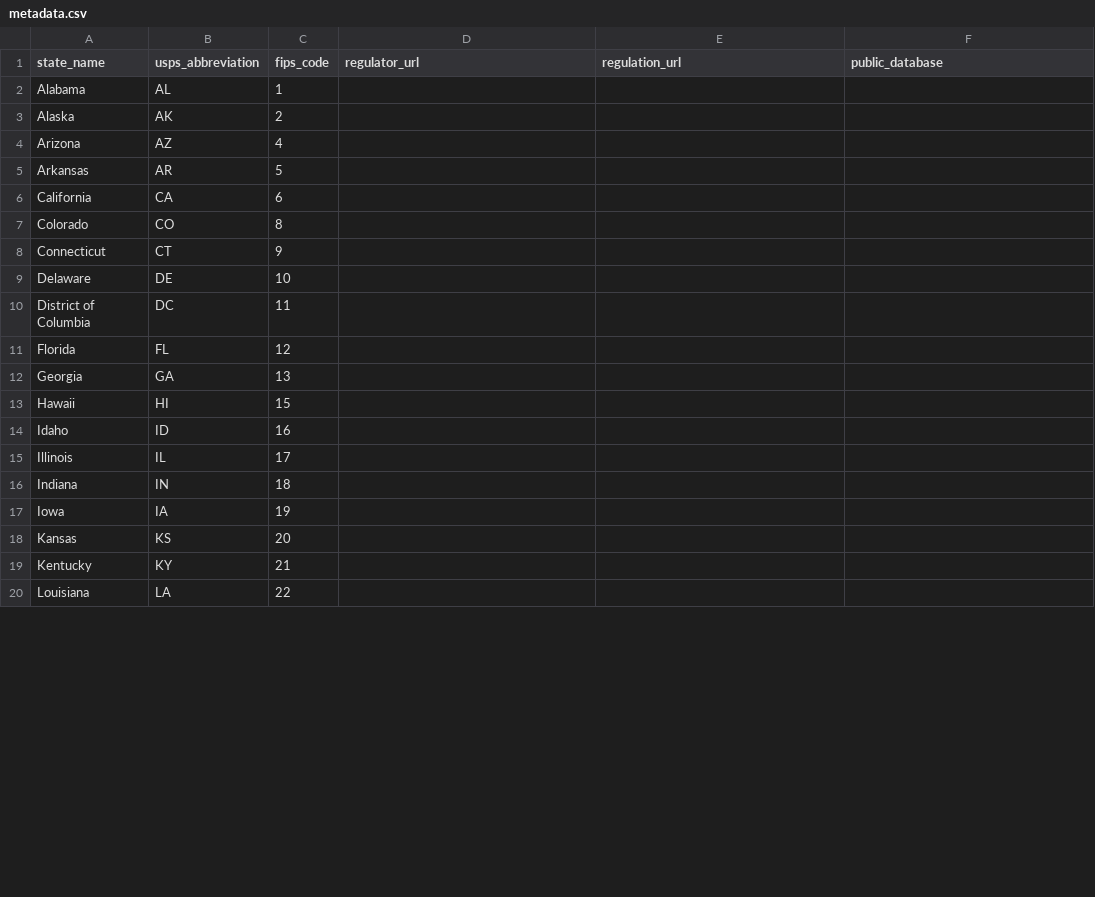
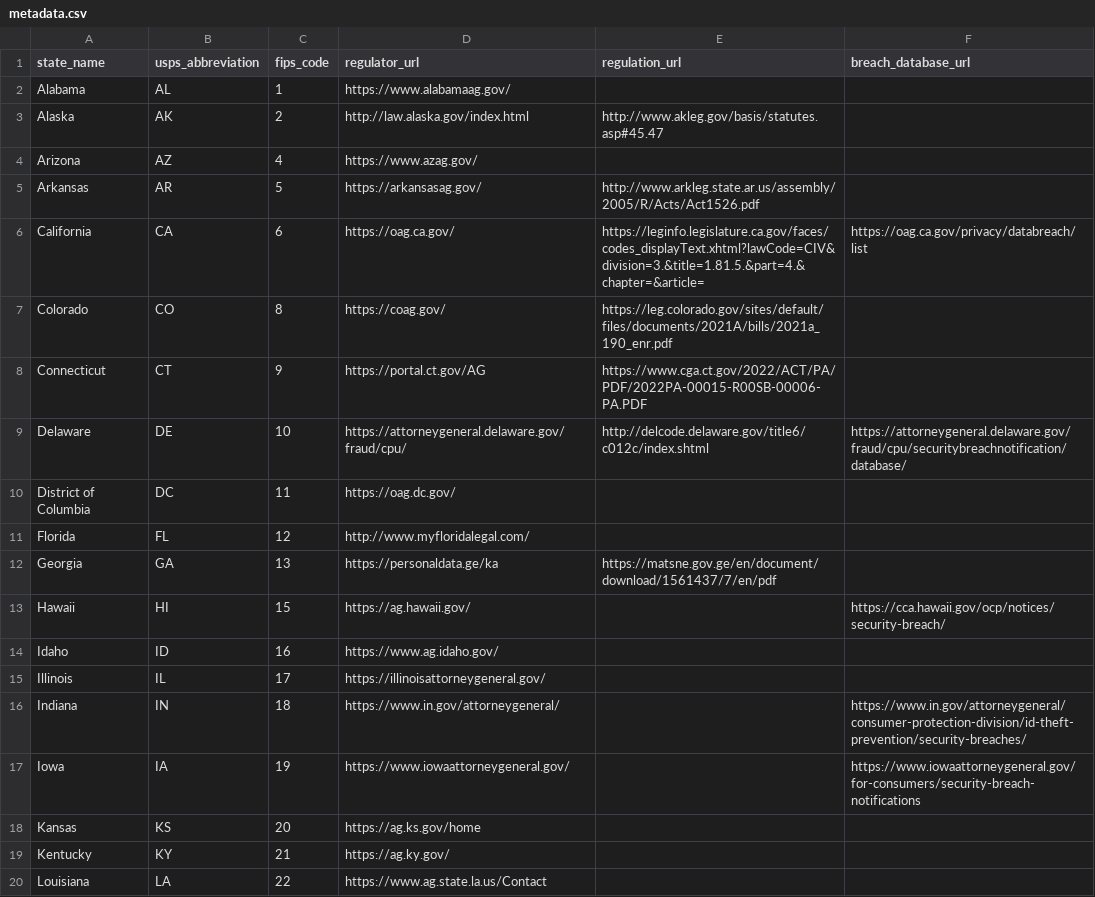
Before and after one commit to nathanqthai/breaches, a CSV file: metadata.csv, drawn as a sheet; only a part is shown; the diff covers the shown part only.

Commit message:
Updated master metadata file with known state breach databases

```diff
--- a/metadata.csv
+++ b/metadata.csv
@@ -1,20 +1,20 @@
-state_name,usps_abbreviation,fips_code,regulator_url,regulation_url,public_database
-Alabama,AL,1,,,
-Alaska,AK,2,,,
-Arizona,AZ,4,,,
-Arkansas,AR,5,,,
-California,CA,6,,,
-Colorado,CO,8,,,
-Connecticut,CT,9,,,
-Delaware,DE,10,,,
-District of Columbia,DC,11,,,
-Florida,FL,12,,,
-Georgia,GA,13,,,
-Hawaii,HI,15,,,
-Idaho,ID,16,,,
-Illinois,IL,17,,,
-Indiana,IN,18,,,
-Iowa,IA,19,,,
-Kansas,KS,20,,,
-Kentucky,KY,21,,,
-Louisiana,LA,22,,,
+state_name,usps_abbreviation,fips_code,regulator_url,regulation_url,breach_database_url
+Alabama,AL,1,https://www.alabamaag.gov/,,
+Alaska,AK,2,http://law.alaska.gov/index.html,http://www.akleg.gov/basis/statutes.asp#45.47,
+Arizona,AZ,4,https://www.azag.gov/,,
+Arkansas,AR,5,https://arkansasag.gov/,http://www.arkleg.state.ar.us/assembly/2005/R/Acts/Act1526.pdf,
+California,CA,6,https://oag.ca.gov/,https://leginfo.legislature.ca.gov/faces/codes_displayText.xhtml?lawCode=CIV&division=3.&title=1.81.5.&part=4.&chapter=&article=,https://oag.ca.gov/privacy/databreach/list
+Colorado,CO,8,https://coag.gov/,https://leg.colorado.gov/sites/default/files/documents/2021A/bills/2021a_190_enr.pdf,
+Connecticut,CT,9,https://portal.ct.gov/AG,https://www.cga.ct.gov/2022/ACT/PA/PDF/2022PA-00015-R00SB-00006-PA.PDF,
+Delaware,DE,10,https://attorneygeneral.delaware.gov/fraud/cpu/,http://delcode.delaware.gov/title6/c012c/index.shtml,https://attorneygeneral.delaware.gov/fraud/cpu/securitybreachnotification/database/
+District of Columbia,DC,11,https://oag.dc.gov/,,
+Florida,FL,12,http://www.myfloridalegal.com/,,
+Georgia,GA,13,https://personaldata.ge/ka,https://matsne.gov.ge/en/document/download/1561437/7/en/pdf,
+Hawaii,HI,15,https://ag.hawaii.gov/,,https://cca.hawaii.gov/ocp/notices/security-breach/
+Idaho,ID,16,https://www.ag.idaho.gov/,,
+Illinois,IL,17,https://illinoisattorneygeneral.gov/,,
+Indiana,IN,18,https://www.in.gov/attorneygeneral/,,https://www.in.gov/attorneygeneral/consumer-protection-division/id-theft-prevention/security-breaches/
+Iowa,IA,19,https://www.iowaattorneygeneral.gov/,,https://www.iowaattorneygeneral.gov/for-consumers/security-breach-notifications
+Kansas,KS,20,https://ag.ks.gov/home,,
+Kentucky,KY,21,https://ag.ky.gov/,,
+Louisiana,LA,22,https://www.ag.state.la.us/Contact,,
```
Also changed, not shown: 1 removed row and 50 edited cells elsewhere in this file.
